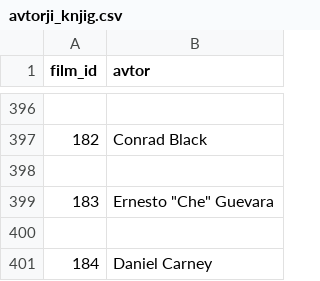
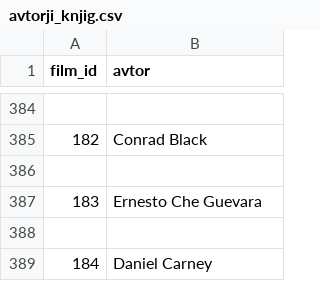
Before and after one commit to AnaSenica/Najbolj-prodajane-knjige, a CSV file: avtorji_knjig.csv, drawn as a sheet; only a part is shown, gaps mark what is left out; the diff covers the shown part only.

```diff
--- a/avtorji_knjig.csv
+++ b/avtorji_knjig.csv
@@ -398,3 +386,3 @@ film_id,avtor
 
-183,"Ernesto ""Che"" Guevara"
+183,Ernesto Che Guevara
 
```
Also changed, not shown: 12 removed rows and 5 edited cells elsewhere in this file, zvrsti_knjige.csv, 1 other file.
